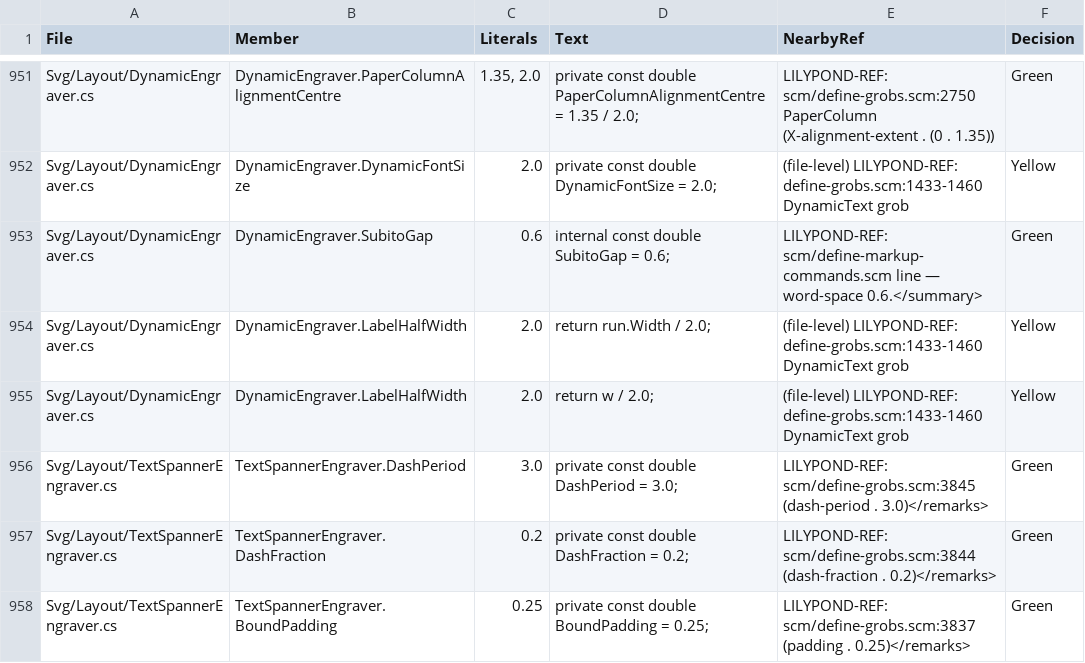
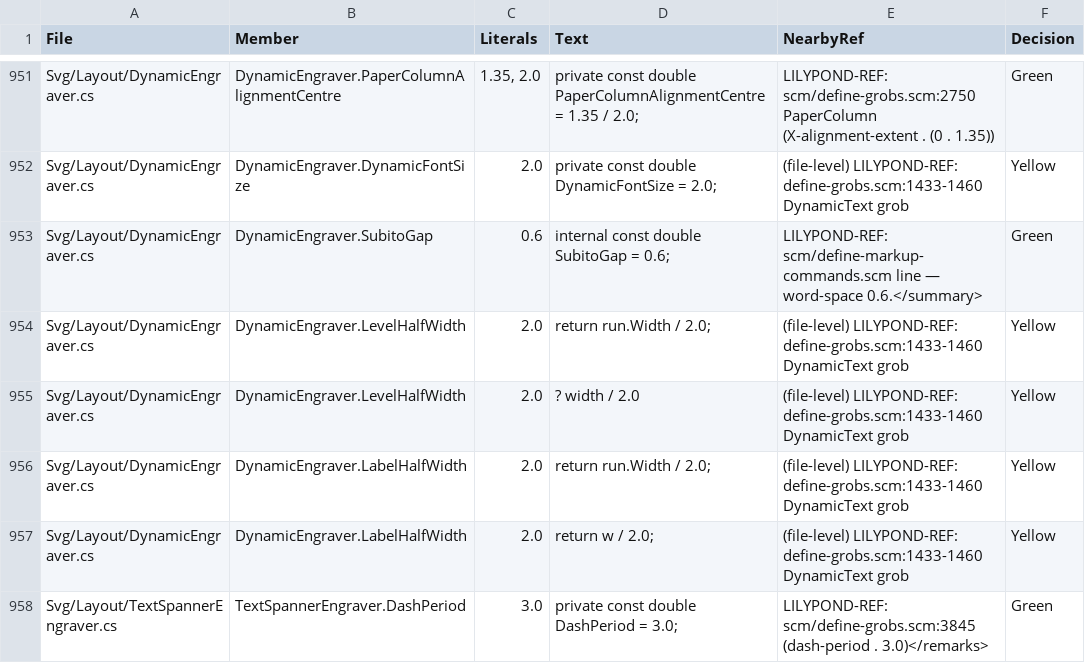
Before and after one commit to yotsuda/LilySharp, a CSV file: audit/magic_constants.csv, drawn as a sheet; only a part is shown, gaps mark what is left out; the shorter side is filled out with more unchanged rows.

```diff
--- a/audit/magic_constants.csv
+++ b/audit/magic_constants.csv
@@ -953,2 +953,4 @@
 "Svg/Layout/DynamicEngraver.cs","DynamicEngraver.SubitoGap","0.6","internal const double SubitoGap = 0.6;","LILYPOND-REF: scm/define-markup-commands.scm line — word-space 0.6.</summary>","Green"
+"Svg/Layout/DynamicEngraver.cs","DynamicEngraver.LevelHalfWidth","2.0","return run.Width / 2.0;","(file-level) LILYPOND-REF: define-grobs.scm:1433-1460 DynamicText grob","Yellow"
+"Svg/Layout/DynamicEngraver.cs","DynamicEngraver.LevelHalfWidth","2.0","? width / 2.0","(file-level) LILYPOND-REF: define-grobs.scm:1433-1460 DynamicText grob","Yellow"
 "Svg/Layout/DynamicEngraver.cs","DynamicEngraver.LabelHalfWidth","2.0","return run.Width / 2.0;","(file-level) LILYPOND-REF: define-grobs.scm:1433-1460 DynamicText grob","Yellow"
```
Also changed, not shown: 5 other files.
